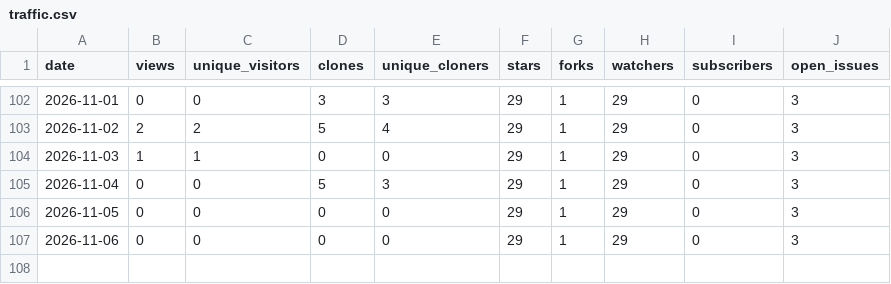
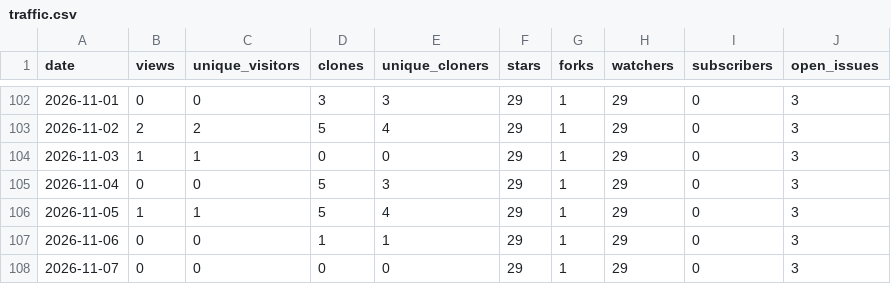
Before and after one commit to Resetnak/OpenStars, a CSV file: data/Resetnak/cooldeck/traffic.csv, drawn as a sheet; only a part is shown, gaps mark what is left out.

```diff
--- a/data/Resetnak/cooldeck/traffic.csv
+++ b/data/Resetnak/cooldeck/traffic.csv
@@ -105,3 +105,4 @@ date,views,unique_visitors,clones,unique_cloners,stars,forks,watchers,subscriber
 2026-11-04,0,0,5,3,29,1,29,0,3
-2026-11-05,0,0,0,0,29,1,29,0,3
-2026-11-06,0,0,0,0,29,1,29,0,3
+2026-11-05,1,1,5,4,29,1,29,0,3
+2026-11-06,0,0,1,1,29,1,29,0,3
+2026-11-07,0,0,0,0,29,1,29,0,3
```
Also changed, not shown: data/Resetnak/MakeView/traffic.csv, data/Resetnak/OpenStars/traffic.csv, 15 other files.
